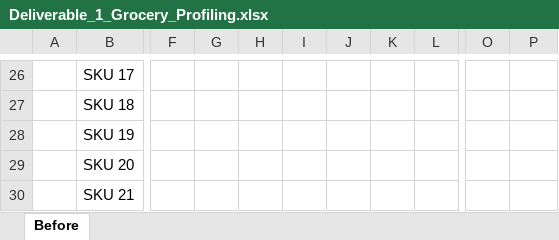
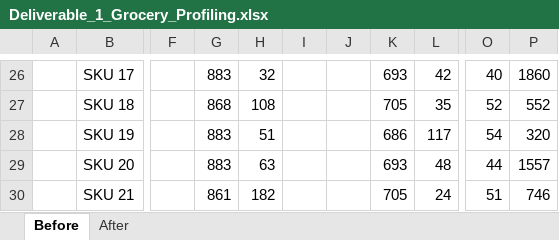
Before and after one commit to Anthony-Ung-931/DW_Grocery_DataMart_RegionC, an Excel workbook: Deliverables/Incomplete/Deliverable_1_Grocery_Profiling.xlsx, sheet Before, drawn as a sheet; only a part is shown, gaps mark what is left out; values as stored, in another font and other column widths than the file's, no borders; the diff covers the shown part only; the diff names each change by its address in the sheet, - before the commit and + after, or states it on an @@ line.

Commit message:
Added completed BEFORE profile before Team 10 was fixed

```diff
--- a/Deliverables/Incomplete/Deliverable_1_Grocery_Profiling.xlsx (sheet Before)
+++ b/Deliverables/Incomplete/Deliverable_1_Grocery_Profiling.xlsx (sheet Before)
+sheet tab: After
-G26: (empty)
+G26: 883
-H26: (empty)
+H26: 32
-K26: (empty)
+K26: 693
-L26: (empty)
+L26: 42
-O26: (empty)
+O26: 40
-P26: (empty)
+P26: 1860
-G27: (empty)
+G27: 868
-H27: (empty)
+H27: 108
-K27: (empty)
+K27: 705
-L27: (empty)
+L27: 35
-O27: (empty)
+O27: 52
-P27: (empty)
+P27: 552
-G28:G29: (empty)
+G28:G29: 883
-H28: (empty)
+H28: 51
-K28: (empty)
+K28: 686
-L28: (empty)
+L28: 117
-O28: (empty)
+O28: 54
-P28: (empty)
+P28: 320
-H29: (empty)
+H29: 63
-K29: (empty)
+K29: 693
-L29: (empty)
+L29: 48
-O29: (empty)
+O29: 44
-P29: (empty)
+P29: 1557
-G30: (empty)
+G30: 861
-H30: (empty)
+H30: 182
-K30: (empty)
+K30: 705
-L30: (empty)
+L30: 24
-O30: (empty)
+O30: 51
-P30: (empty)
+P30: 746
```
Also changed, not shown: 78 edited cells and cell formats elsewhere in this sheet.
